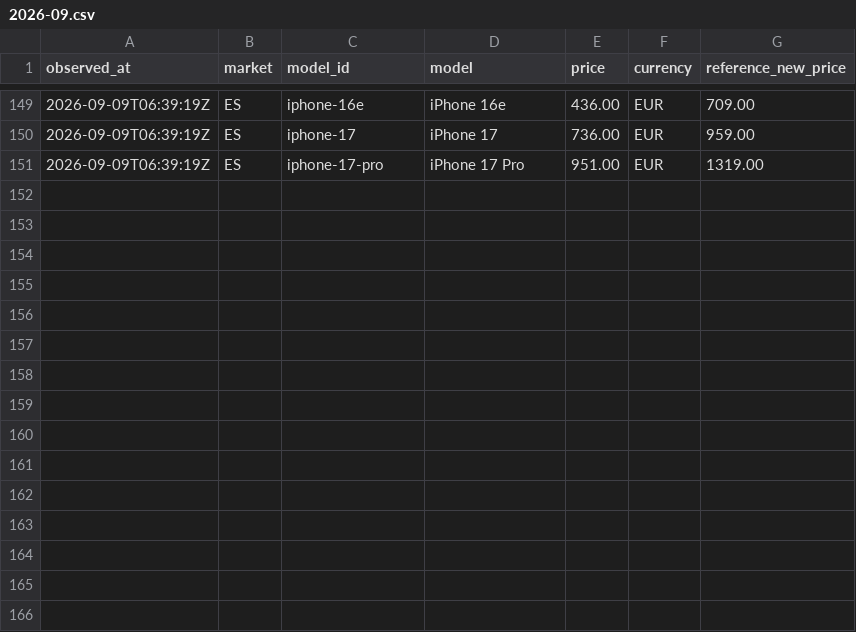
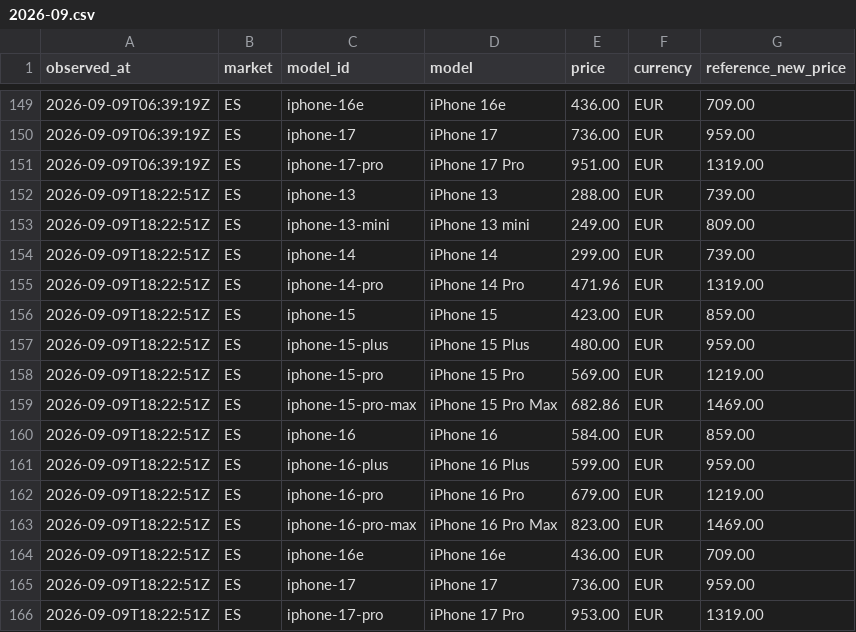
Before and after one commit to MarcoREGAD/priceradar-dataset, a CSV file: data/es/2026-09.csv, drawn as a sheet; only a part is shown, gaps mark what is left out.

Commit message:
data: update observations (1905 total)

```diff
--- a/data/es/2026-09.csv
+++ b/data/es/2026-09.csv
@@ -151 +151,16 @@ observed_at,market,model_id,model,price,currency,reference_new_price
 2026-09-09T06:39:19Z,ES,iphone-17-pro,iPhone 17 Pro,951.00,EUR,1319.00
+2026-09-09T18:22:51Z,ES,iphone-13,iPhone 13,288.00,EUR,739.00
+2026-09-09T18:22:51Z,ES,iphone-13-mini,iPhone 13 mini,249.00,EUR,809.00
+2026-09-09T18:22:51Z,ES,iphone-14,iPhone 14,299.00,EUR,739.00
+2026-09-09T18:22:51Z,ES,iphone-14-pro,iPhone 14 Pro,471.96,EUR,1319.00
+2026-09-09T18:22:51Z,ES,iphone-15,iPhone 15,423.00,EUR,859.00
+2026-09-09T18:22:51Z,ES,iphone-15-plus,iPhone 15 Plus,480.00,EUR,959.00
+2026-09-09T18:22:51Z,ES,iphone-15-pro,iPhone 15 Pro,569.00,EUR,1219.00
+2026-09-09T18:22:51Z,ES,iphone-15-pro-max,iPhone 15 Pro Max,682.86,EUR,1469.00
+2026-09-09T18:22:51Z,ES,iphone-16,iPhone 16,584.00,EUR,859.00
+2026-09-09T18:22:51Z,ES,iphone-16-plus,iPhone 16 Plus,599.00,EUR,959.00
+2026-09-09T18:22:51Z,ES,iphone-16-pro,iPhone 16 Pro,679.00,EUR,1219.00
+2026-09-09T18:22:51Z,ES,iphone-16-pro-max,iPhone 16 Pro Max,823.00,EUR,1469.00
+2026-09-09T18:22:51Z,ES,iphone-16e,iPhone 16e,436.00,EUR,709.00
+2026-09-09T18:22:51Z,ES,iphone-17,iPhone 17,736.00,EUR,959.00
+2026-09-09T18:22:51Z,ES,iphone-17-pro,iPhone 17 Pro,953.00,EUR,1319.00
```
Also changed, not shown: latest.csv, 2 other files.
